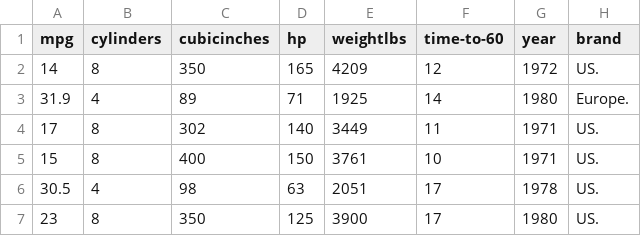
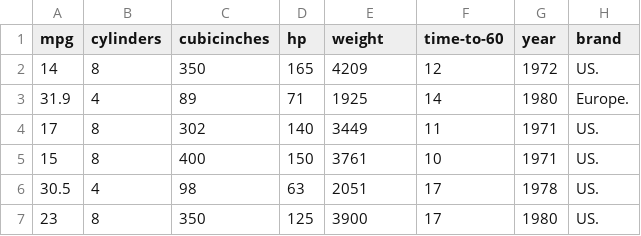
Before and after one commit to arabitm86/python-libraries, a CSV file: ingest_analyze/datasets/cars.csv, drawn as a sheet; only a part is shown.

```diff
--- a/ingest_analyze/datasets/cars.csv
+++ b/ingest_analyze/datasets/cars.csv
@@ -1,2 +1,2 @@
-mpg, cylinders, cubicinches, hp, weightlbs, time-to-60, year, brand
+mpg,cylinders,cubicinches,hp,weight,time-to-60,year,brand
 14,8,350,165,4209,12,1972, US.
```
Also changed, not shown: 2 other files.
